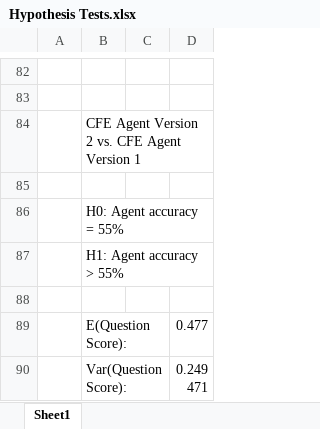
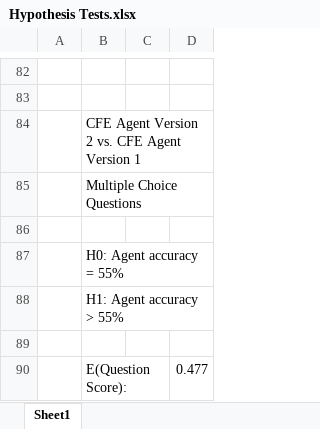
Before and after one commit to jjohnson346/cfe-exam-agent, an Excel workbook: profile data/Hypothesis Tests.xlsx, sheet Sheet1, drawn as a sheet; only a part is shown, gaps mark what is left out; the shorter side is filled out with more unchanged rows; values as stored, in another font and other column widths than the file's, no borders; the diff names each change by its address in the sheet, - before the commit and + after, or states it on an @@ line.

Commit message:
modified questions such that they map to the proper section of the manual

```diff
--- a/profile data/Hypothesis Tests.xlsx (sheet Sheet1)
+++ b/profile data/Hypothesis Tests.xlsx (sheet Sheet1)
+row 85:  | Multiple Choice Questions
```
Also changed, not shown: 33 other files.
